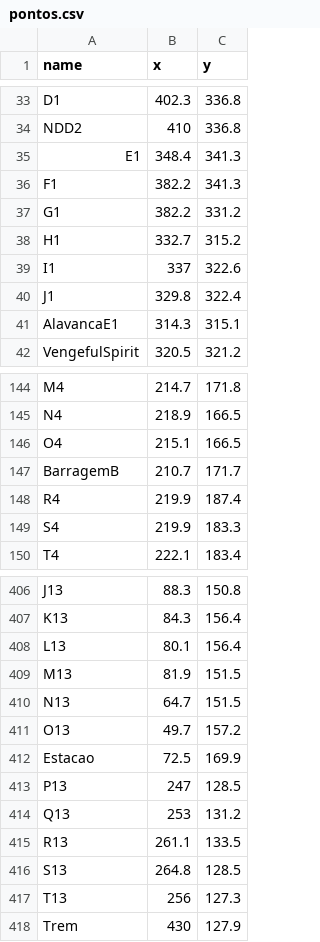
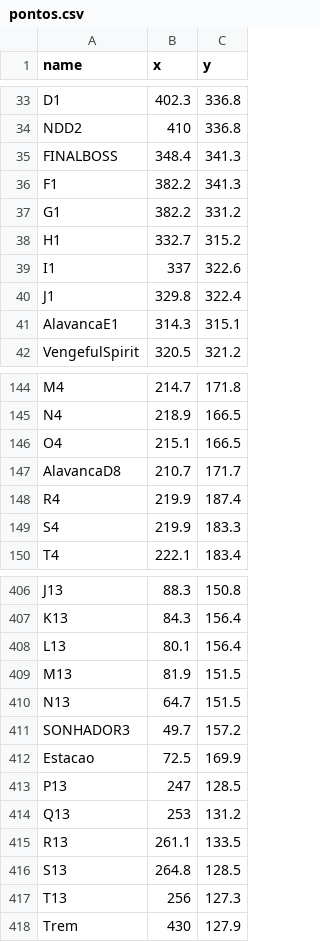
Before and after one commit to guilherme-hu/OTM, a CSV file: pontos.csv, drawn as a sheet; only a part is shown, gaps mark what is left out.

```diff
--- a/pontos.csv
+++ b/pontos.csv
@@ -34,3 +34,3 @@ D1,402.3,336.8
 NDD2,410,336.8
-E1,348.4,341.3
+FINALBOSS,348.4,341.3
 F1,382.2,341.3
@@ -146,3 +146,3 @@ N4,218.9,166.5
 O4,215.1,166.5
-BarragemB,210.7,171.7
+AlavancaD8,210.7,171.7
 R4,219.9,187.4
@@ -410,3 +410,3 @@ M13,81.9,151.5
 N13,64.7,151.5
-O13,49.7,157.2
+SONHADOR3,49.7,157.2
 Estacao,72.5,169.9
```
Also changed, not shown: mapa.csv, segmentos.csv, 4 other files.
